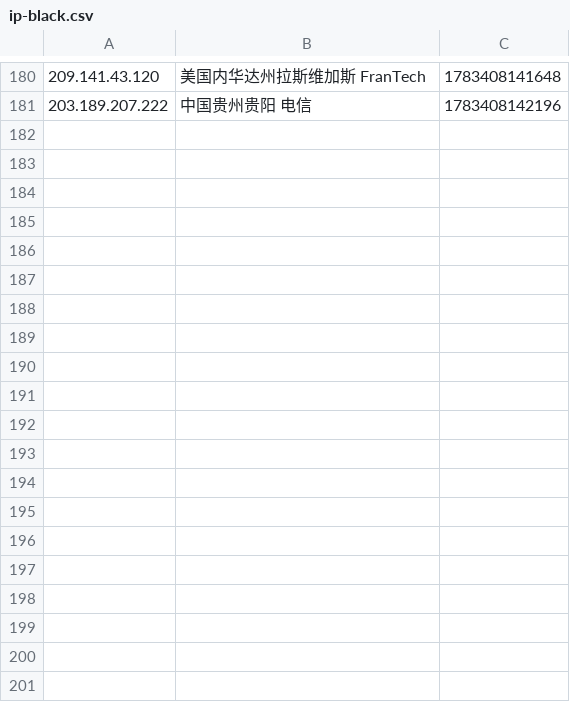
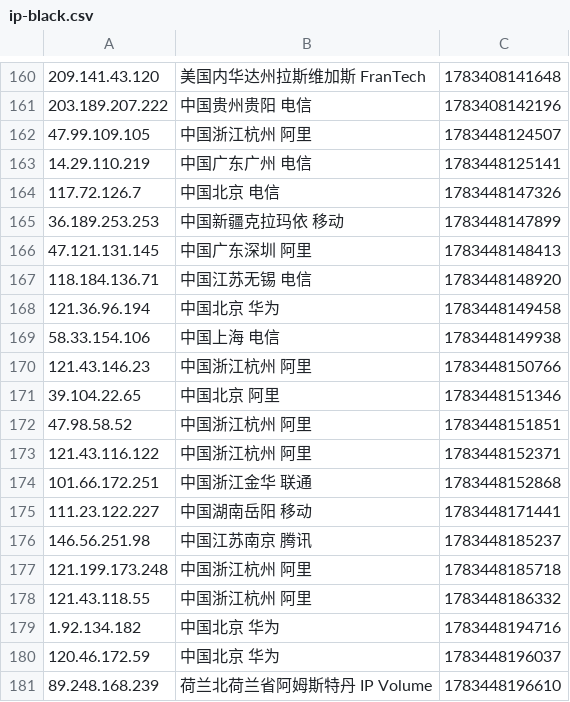
Before and after one commit to 4yop/4yop.github.io, a CSV file: data/ip-black/ip-black.csv, drawn as a sheet; only a part is shown, gaps mark what is left out; the diff covers the shown part only.

```diff
--- a/data/ip-black/ip-black.csv
+++ b/data/ip-black/ip-black.csv
@@ -181 +161,21 @@
 203.189.207.222,中国贵州贵阳 电信,1783408142196
+47.99.109.105,中国浙江杭州 阿里,1783448124507
+14.29.110.219,中国广东广州 电信,1783448125141
+117.72.126.7,中国北京 电信,1783448147326
+36.189.253.253,中国新疆克拉玛依 移动,1783448147899
+47.121.131.145,中国广东深圳 阿里,1783448148413
+118.184.136.71,中国江苏无锡 电信,1783448148920
+121.36.96.194,中国北京 华为,1783448149458
+58.33.154.106,中国上海 电信,1783448149938
+121.43.146.23,中国浙江杭州 阿里,1783448150766
+39.104.22.65,中国北京 阿里,1783448151346
+47.98.58.52,中国浙江杭州 阿里,1783448151851
+121.43.116.122,中国浙江杭州 阿里,1783448152371
+101.66.172.251,中国浙江金华 联通,1783448152868
+111.23.122.227,中国湖南岳阳 移动,1783448171441
+146.56.251.98,中国江苏南京 腾讯,1783448185237
+121.199.173.248,中国浙江杭州 阿里,1783448185718
+121.43.118.55,中国浙江杭州 阿里,1783448186332
+1.92.134.182,中国北京 华为,1783448194716
+120.46.172.59,中国北京 华为,1783448196037
+89.248.168.239,荷兰北荷兰省阿姆斯特丹 IP Volume,1783448196610
```
Also changed, not shown: 20 removed rows elsewhere in this file, 9 other files.
